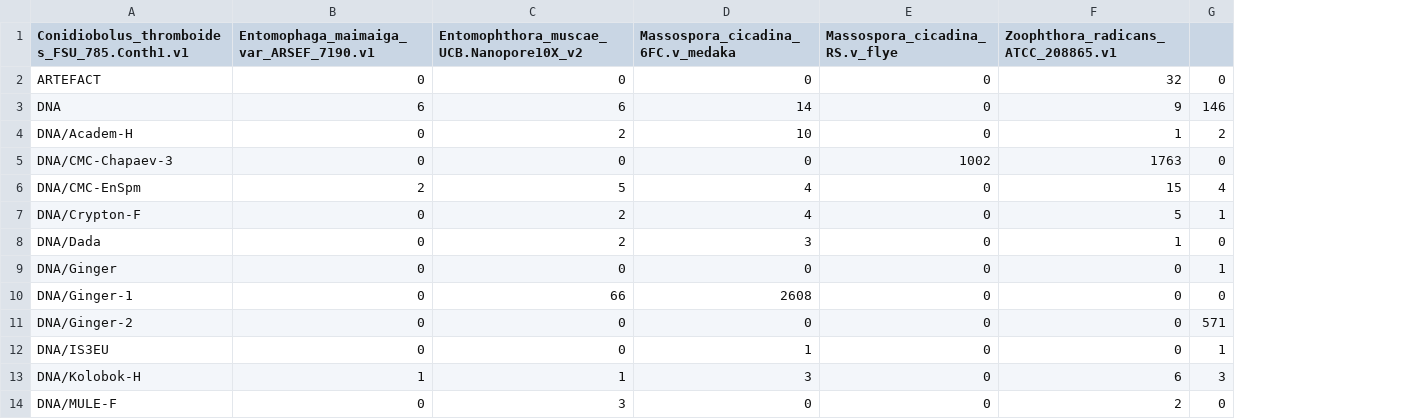
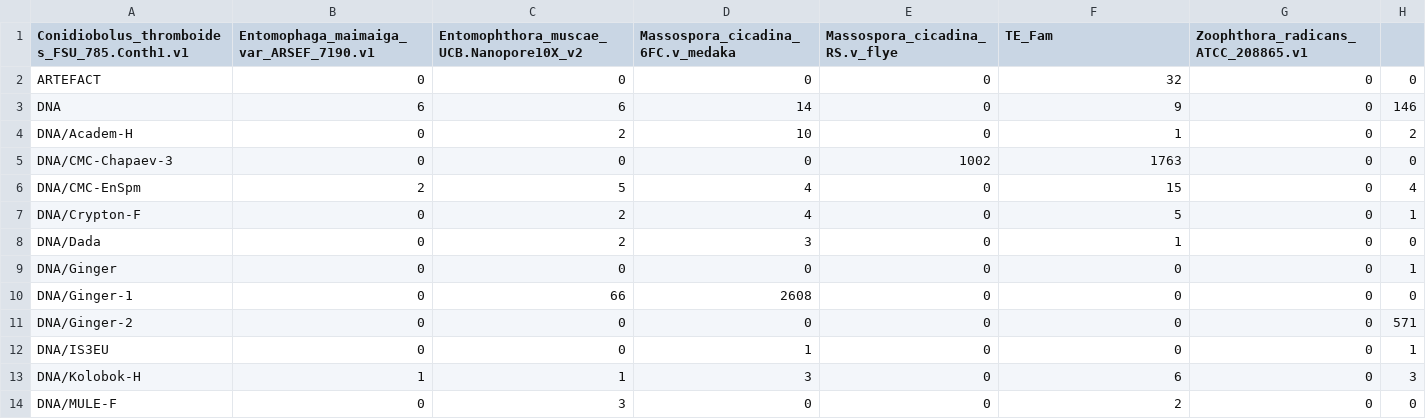
Before and after one commit to zygolife/Entomophthora_muscae_UCB, a CSV file: summary_RM.csv, drawn as a sheet; only a part is shown; the diff names each change by its address in the sheet, - before the commit and + after, or states it on an @@ line.

Commit message:
add summary numbers

```diff
--- a/summary_RM.csv
+++ b/summary_RM.csv
+column G, rows 1-14: Zoophthora_radicans_ATCC_208865.v1 | 0 | 0 | 0 | 0 | 0 | 0 | 0 | 0 | 0 | 0 | 0 | 0 | 0
-F1: Zoophthora_radicans_ATCC_208865.v1
+F1: TE_Fam
```
Also changed, not shown: summary_RM_pct.csv.
